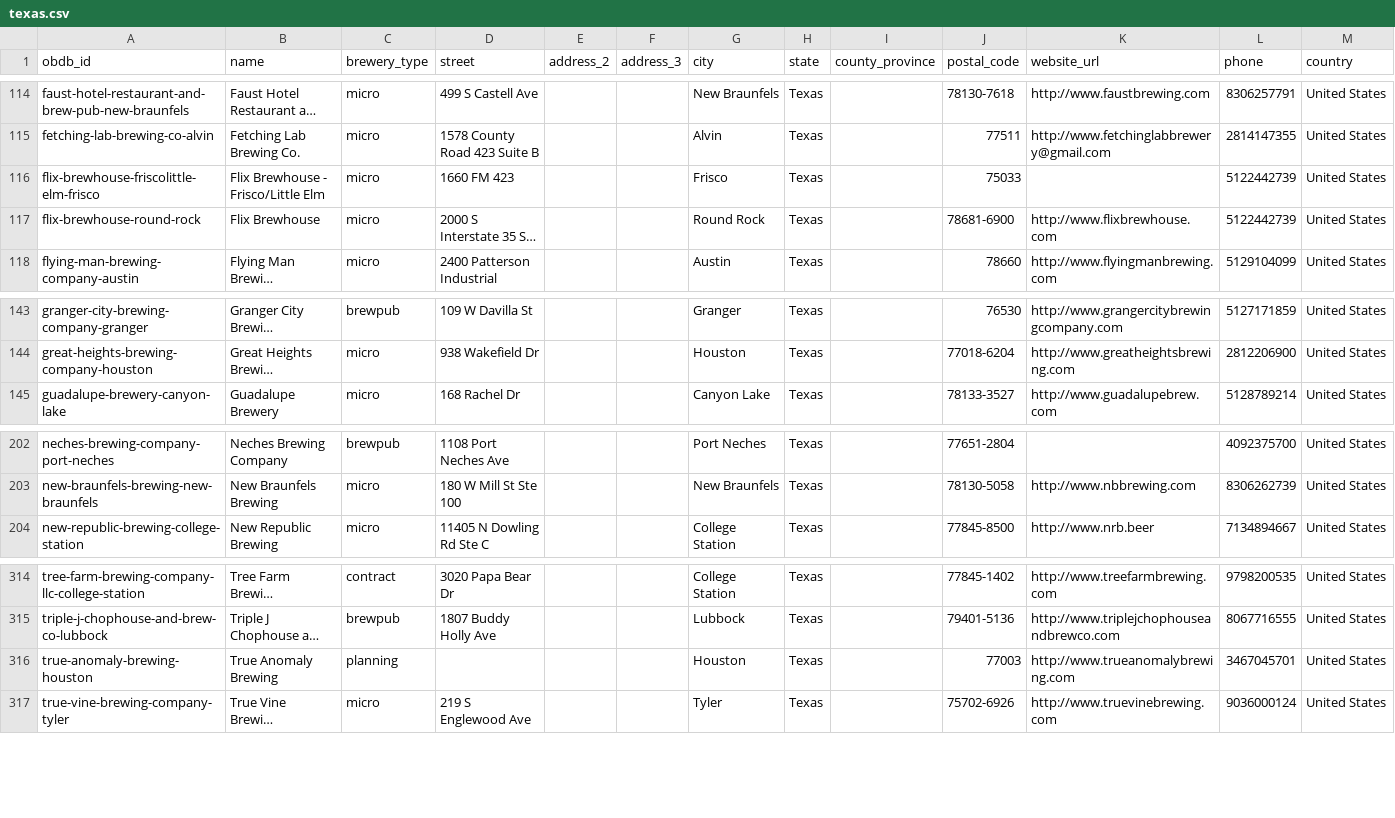
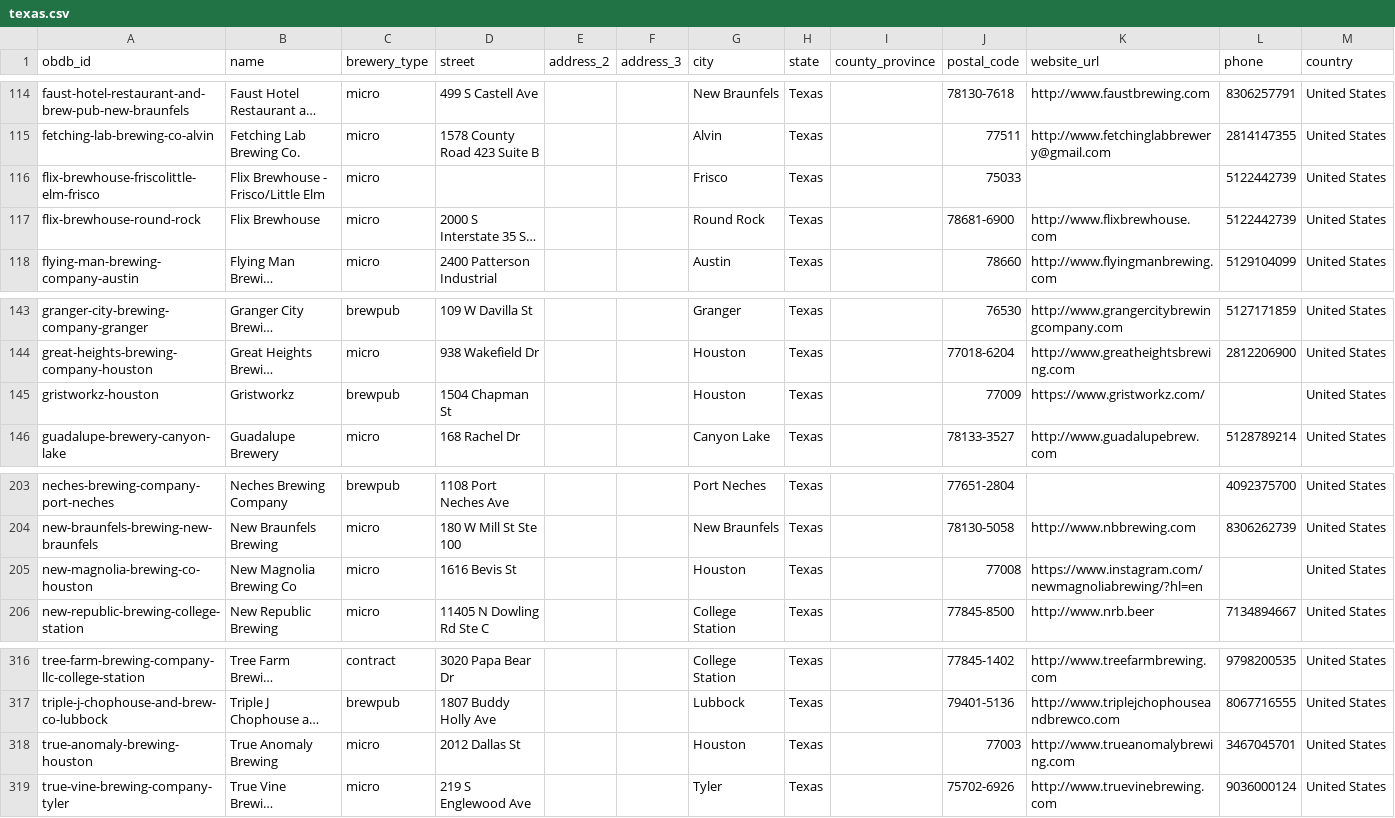
Before and after one commit to openbrewerydb/openbrewerydb, a CSV file: data/united-states/texas.csv, drawn as a sheet; only a part is shown, gaps mark what is left out; long unchanged cells end in …; addresses are those after the commit; rows hold the shown columns only; the diff names each change by its address in the sheet, - before the commit and + after, or states it on an @@ line.

Commit message:
Add Houston breweries. (#142)

```diff
--- a/data/united-states/texas.csv
+++ b/data/united-states/texas.csv
-D116 (street): 1660 FM 423
+D116 (street): (empty)
+row 145: gristworkz-houston | Gristworkz | brewpub | 1504 Chapman St |  |  | Houston | Texas |  | 77009 | https://www.gristworkz.com/ |  | United States
+row 205: new-magnolia-brewing-co-houston | New Magnolia Brewing Co | micro | 1616 Bevis St |  |  | Houston | Texas |  | 77008 | https://www.instagram.com/newmagnoliabrewing/?hl=en |  | United States
-C318 (brewery_type): planning
+C318 (brewery_type): micro
-D318 (street): (empty)
+D318 (street): 2012 Dallas St
```
Also changed, not shown: 3 other files.
